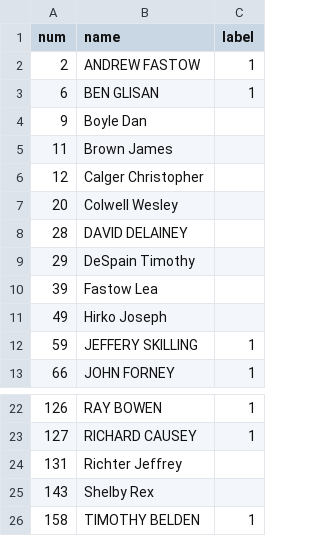
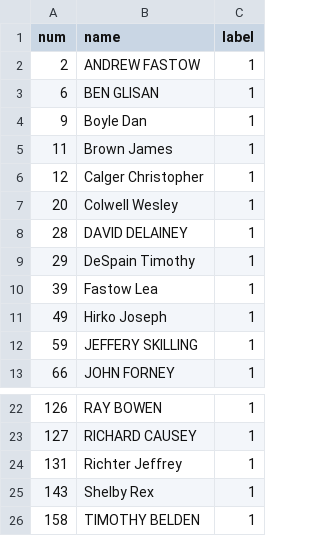
Before and after one commit to Sun121sun/BAK, a CSV file: input/criminals.csv, drawn as a sheet; only a part is shown, gaps mark what is left out.

Commit message:
Update criminals.csv

```diff
--- a/input/criminals.csv
+++ b/input/criminals.csv
@@ -3,10 +3,10 @@
 6,BEN GLISAN,1
-9,Boyle Dan,
-11,Brown James,
-12,Calger Christopher,
-20,Colwell Wesley,
-28,DAVID DELAINEY,
-29,DeSpain Timothy,
-39,Fastow Lea,
-49,Hirko Joseph,
+9,Boyle Dan,1
+11,Brown James,1
+12,Calger Christopher,1
+20,Colwell Wesley,1
+28,DAVID DELAINEY,1
+29,DeSpain Timothy,1
+39,Fastow Lea,1
+49,Hirko Joseph,1
 59,JEFFERY SKILLING,1
@@ -23,4 +23,4 @@
 127,RICHARD CAUSEY,1
-131,Richter Jeffrey,
-143,Shelby Rex,
+131,Richter Jeffrey,1
+143,Shelby Rex,1
 158,TIMOTHY BELDEN,1
```
